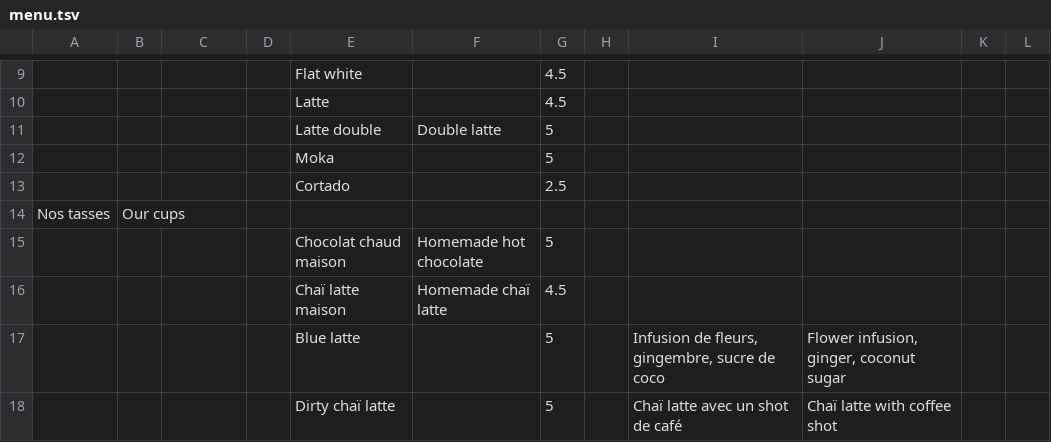
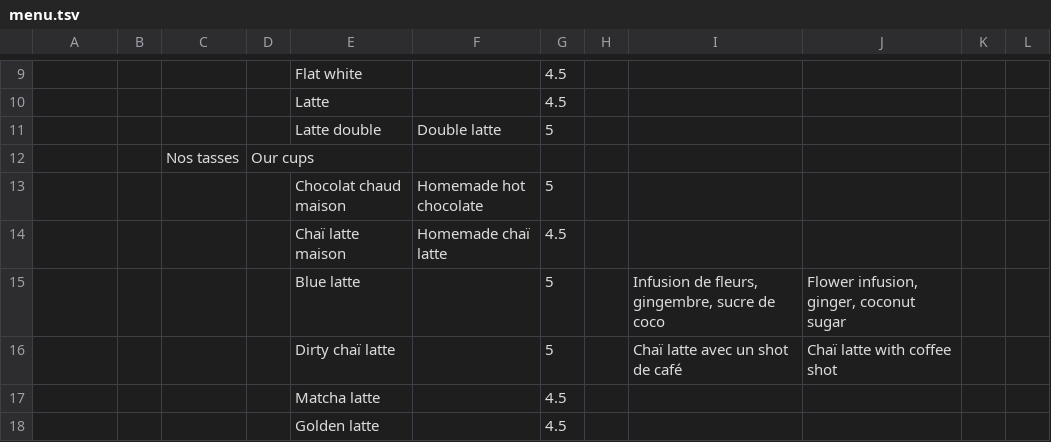
Before and after one commit to simon-ameye/brume-menu, a TSV file: menu.tsv, drawn as a sheet; only a part is shown, gaps mark what is left out; the shorter side is filled out with more unchanged rows; removed rows and columns are numbered as before the commit, all else as after; the diff names each change by its address in the sheet, - before the commit and + after, or states it on an @@ line.

Commit message:
redo

```diff
--- a/menu.tsv
+++ b/menu.tsv
-row 12:  |  |  |  | Moka |  | 5
-row 13:  |  |  |  | Cortado |  | 2.5
-row 14: Nos tasses | Our cups
+row 12:  |  | Nos tasses | Our cups
```
